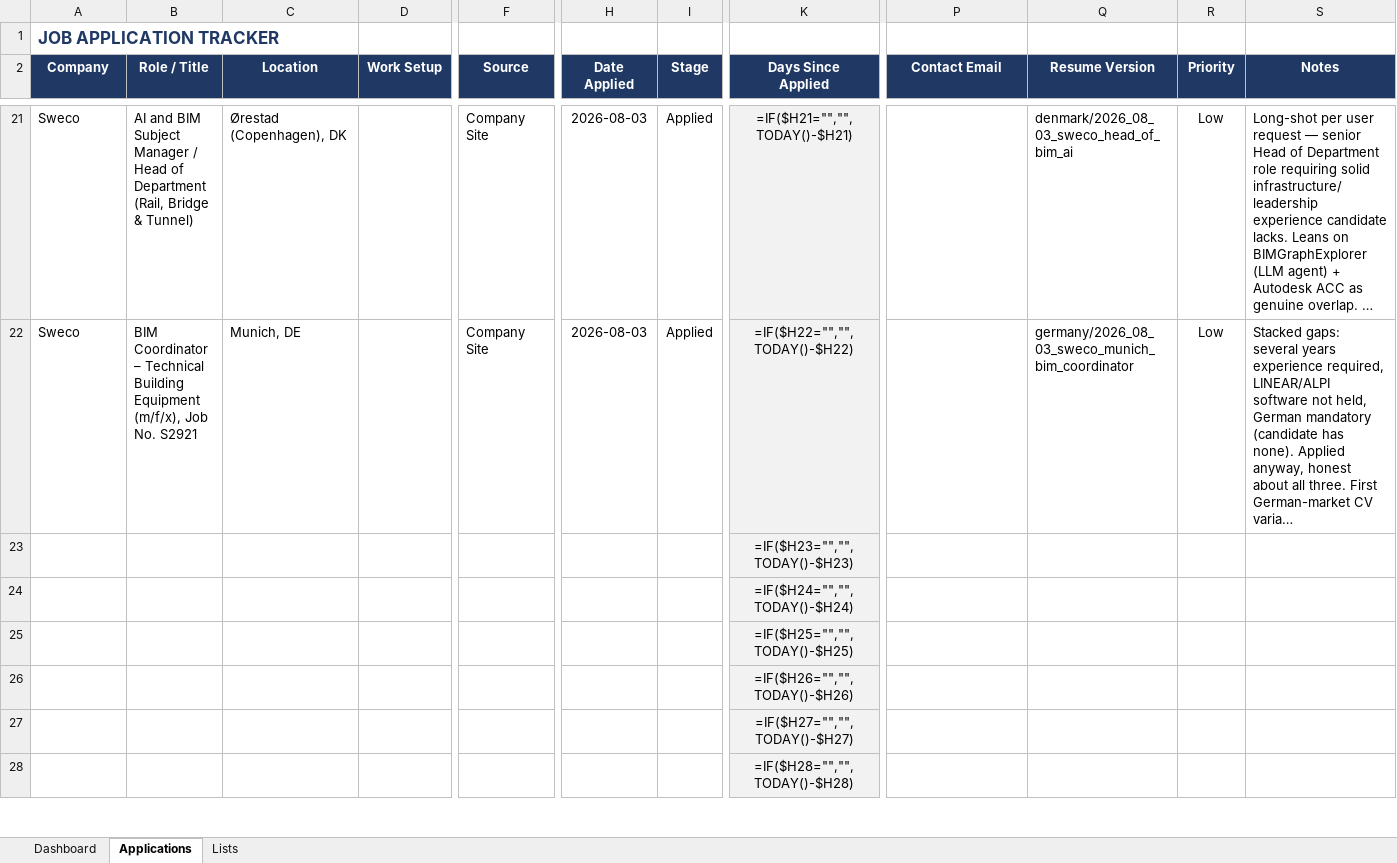
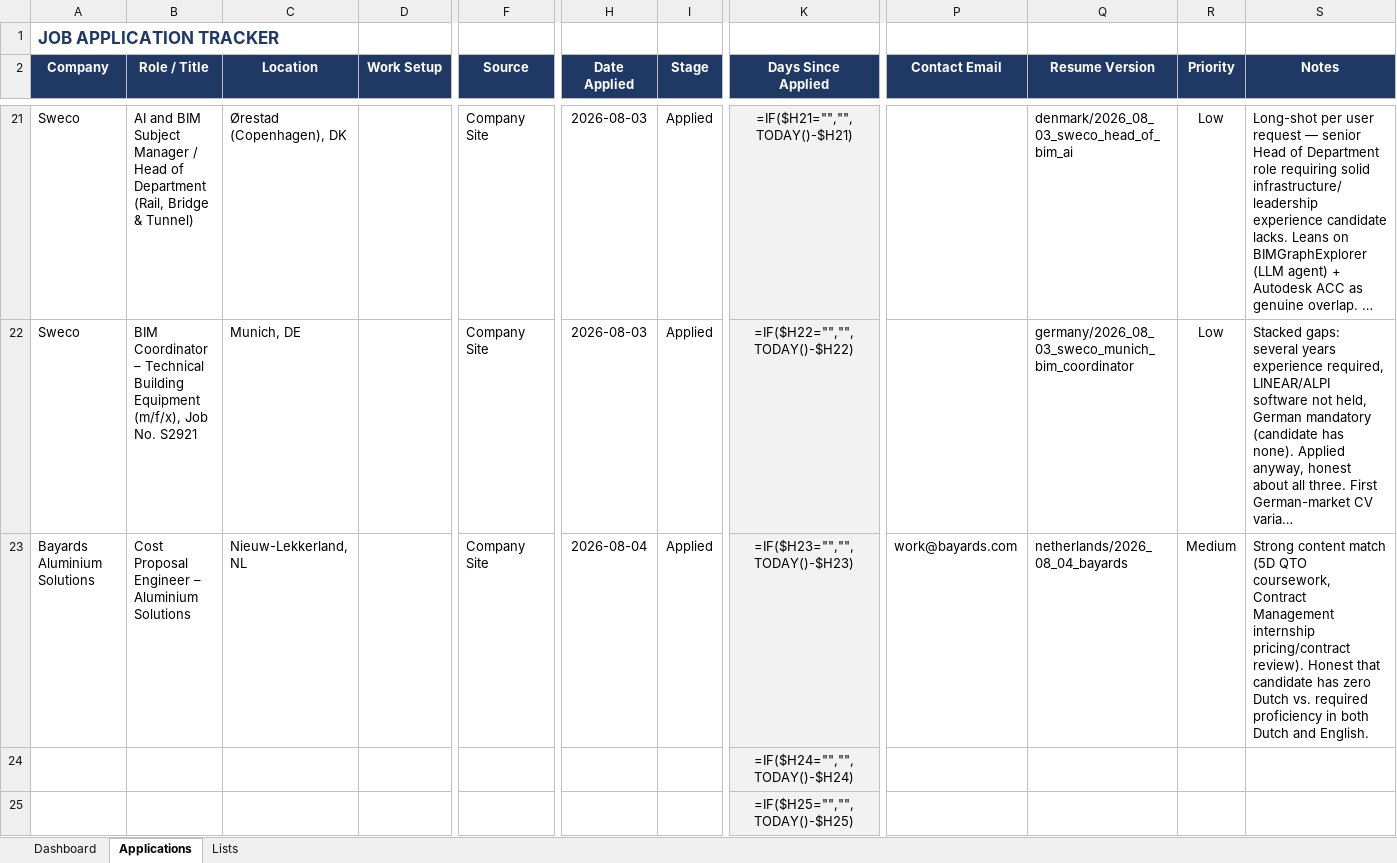
Before and after one commit to alfarseniko/resume_masters_bim, an Excel workbook: Job_Application_Tracker.xlsx, sheet Applications, drawn as a sheet; only a part is shown, gaps mark what is left out; the shorter side is filled out with more unchanged rows; long unchanged cells end in …; values as stored, in another font and other column widths than the file's, no borders; formulas without a stored value are shown as written; conditional formats not drawn; removed rows and columns are numbered as before the commit, all else as after; rows hold the shown columns only; the diff names each change by its address in the sheet, - before the commit and + after, or states it on an @@ line.

Commit message:
Add Bayards Aluminium Solutions row to Job Application Tracker

```diff
--- a/Job_Application_Tracker.xlsx (sheet Applications)
+++ b/Job_Application_Tracker.xlsx (sheet Applications)
-row 23:  |  |  |  |  |  |  | =IF($H23="","",TODAY()-$H23)
+row 23: Bayards Aluminium Solutions | Cost Proposal Engineer – Aluminium Solutions | Nieuw-Lekkerland, NL |  | Company Site | 2026-08-04 | Applied | =IF($H23="","",TODAY()-$H23) | work@bayards.com | netherlands/2026_08_04_bayards | Medium | Strong content match (5D QTO coursework, Contract Management internship pricing/contract review). Honest that candidate has zero Dutch vs. required proficiency in both Dutch and English.
```
